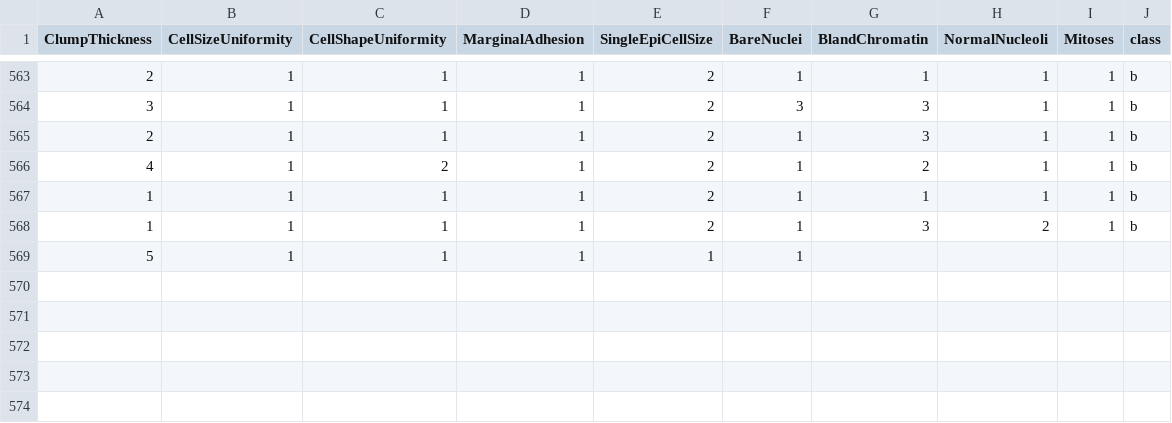
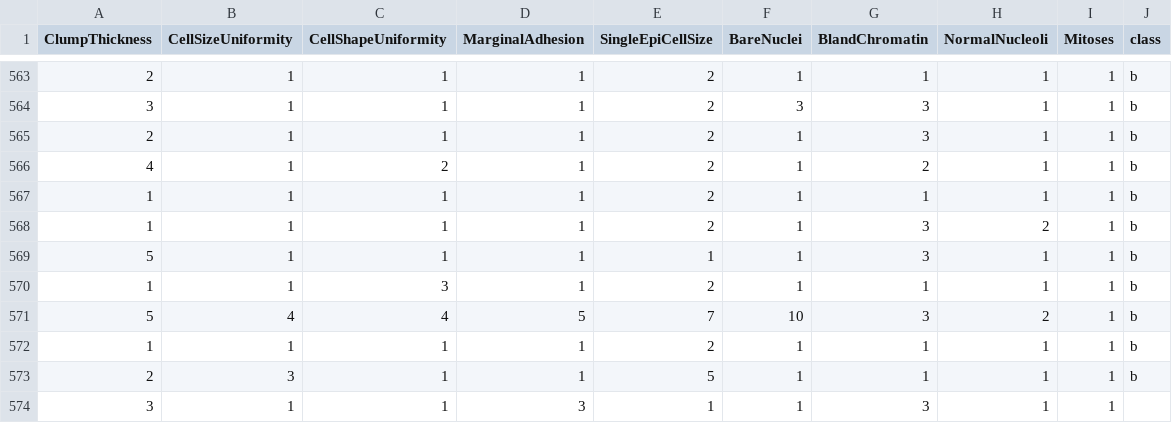
Before and after one commit to FatioSE/Kernel-PCA-DR, a CSV file: datasets/breast-cancer/breast-cancer-Training3.csv, drawn as a sheet; only a part is shown, gaps mark what is left out.

Commit message:
there

```diff
--- a/datasets/breast-cancer/breast-cancer-Training3.csv
+++ b/datasets/breast-cancer/breast-cancer-Training3.csv
@@ -568,2 +568,7 @@ ClumpThickness,CellSizeUniformity,CellShapeUniformity,MarginalAdhesion,SingleEpi
 1,1,1,1,2,1,3,2,1,b
-5,1,1,1,1,1
+5,1,1,1,1,1,3,1,1,b
+1,1,3,1,2,1,1,1,1,b
+5,4,4,5,7,10,3,2,1,b
+1,1,1,1,2,1,1,1,1,b
+2,3,1,1,5,1,1,1,1,b
+3,1,1,3,1,1,3,1,1
```
